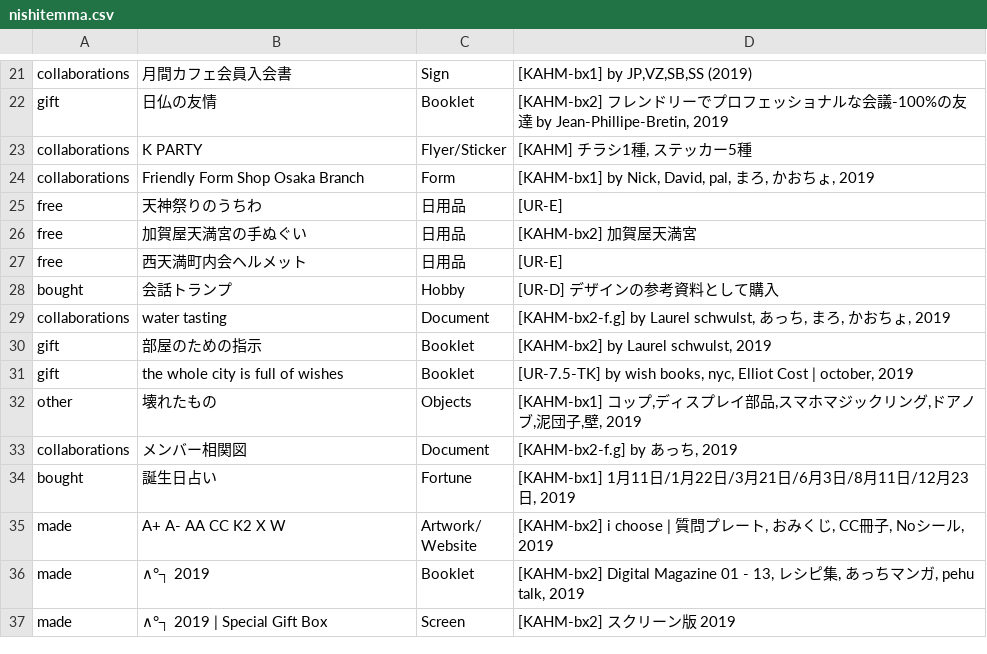
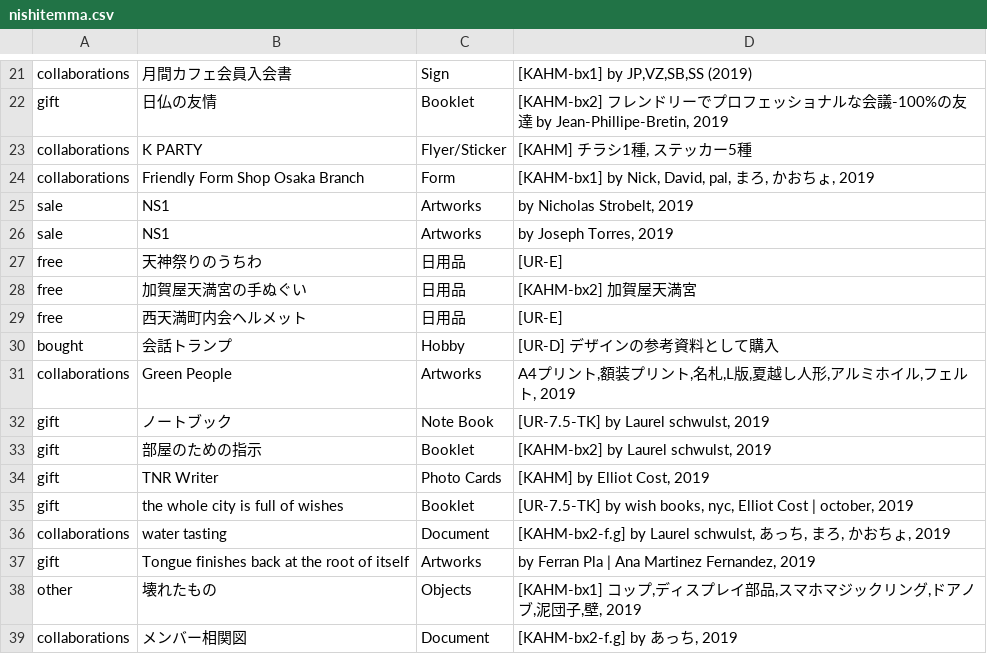
Before and after one commit to pe-hu/index, a CSV file: org/nishitemma.csv, drawn as a sheet; only a part is shown, gaps mark what is left out; the shorter side is filled out with more unchanged rows.

Commit message:
Update nishitemma.csv

```diff
--- a/org/nishitemma.csv
+++ b/org/nishitemma.csv
@@ -24,2 +24,4 @@ collaborations,"K PARTY","Flyer/Sticker","[KAHM] チラシ1種, ステッカー5
 collaborations,Friendly Form Shop Osaka Branch,Form,"[KAHM-bx1] by Nick, David, pal, まろ, かおちょ, 2019",
+sale,NS1,Artworks,"by Nicholas Strobelt, 2019"
+sale,NS1,Artworks,"by Joseph Torres, 2019"
 free,天神祭りのうちわ,日用品,"[UR-E]",
@@ -28,5 +30,9 @@ free,西天満町内会ヘルメット,日用品,"[UR-E]",
 bought,会話トランプ,Hobby,[UR-D] デザインの参考資料として購入,
+collaborations,Green People,Artworks,"A4プリント,額装プリント,名札,L版,夏越し人形,アルミホイル,フェルト, 2019"
+gift,ノートブック,Note Book,"[UR-7.5-TK] by Laurel schwulst, 2019",
+gift,部屋のための指示,Booklet,"[KAHM-bx2] by Laurel schwulst, 2019",
+gift,TNR Writer,Photo Cards,"[KAHM] by Elliot Cost, 2019",
+gift,the whole city is full of wishes,Booklet,"[UR-7.5-TK] by wish books, nyc, Elliot Cost | october, 2019",
 collaborations,water tasting,Document,"[KAHM-bx2-f.g] by Laurel schwulst, あっち, まろ, かおちょ, 2019",
-gift,部屋のための指示,Booklet,"[KAHM-bx2] by Laurel schwulst, 2019",
-gift,the whole city is full of wishes,Booklet,"[UR-7.5-TK] by wish books, nyc, Elliot Cost | october, 2019",
+gift,Tongue finishes back at the root of itself,Artworks,"by Ferran Pla | Ana Martinez Fernandez, 2019"
 other,壊れたもの,Objects,"[KAHM-bx1] コップ,ディスプレイ部品,スマホマジックリング,ドアノブ,泥団子,壁, 2019",
```
